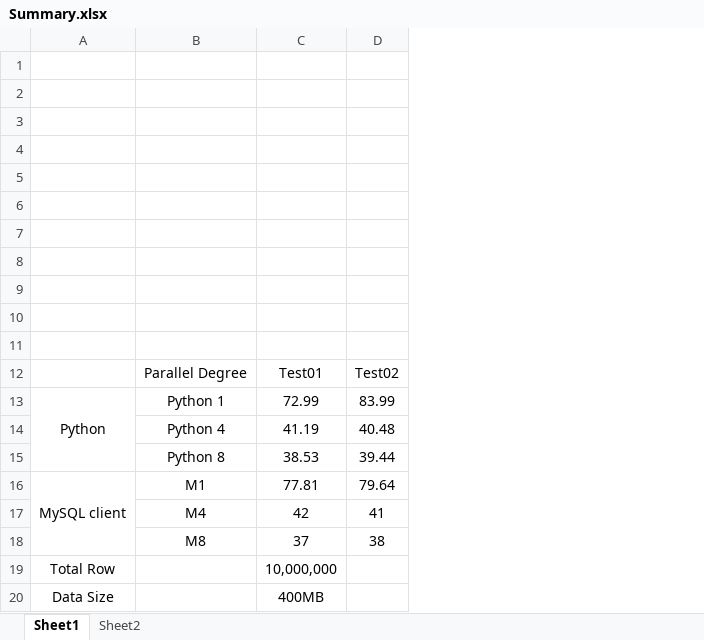
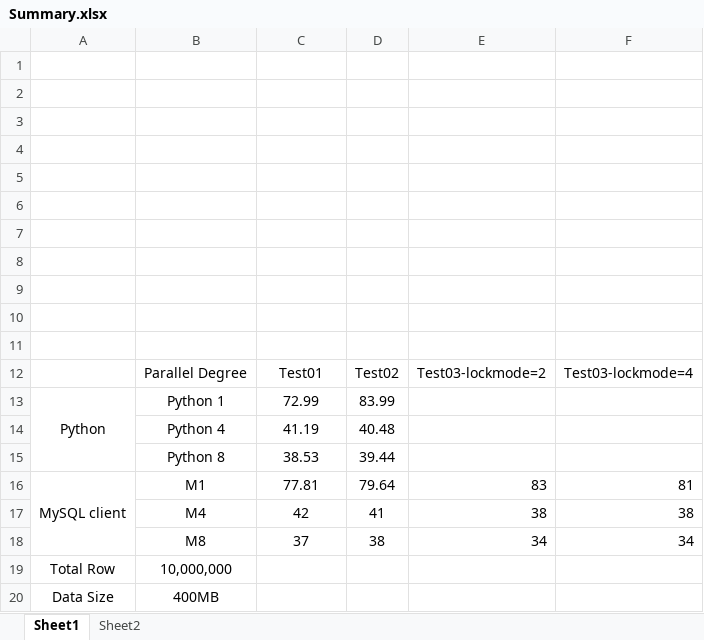
Before and after one commit to kiwonypublic/Aurora, an Excel workbook: load-data/Summary.xlsx, sheet Sheet1, drawn as a sheet; values as stored, in another font and other column widths than the file's, no borders; charts and pictures not drawn; the diff names each change by its address in the sheet, - before the commit and + after, or states it on an @@ line.

```diff
--- a/load-data/Summary.xlsx (sheet Sheet1)
+++ b/load-data/Summary.xlsx (sheet Sheet1)
+column E, rows 12-18: Test03-lockmode=2 |  |  |  | 83 | 38 | 34
+column F, rows 12-18: Test03-lockmode=4 |  |  |  | 81 | 38 | 34
-B19: (empty)
+B19: 10,000,000
-C19: 10,000,000
+C19: (empty)
-B20: (empty)
+B20: 400MB
-C20: 400MB
+C20: (empty)
```
Also changed, not shown: charts or pictures, 2 other files.
